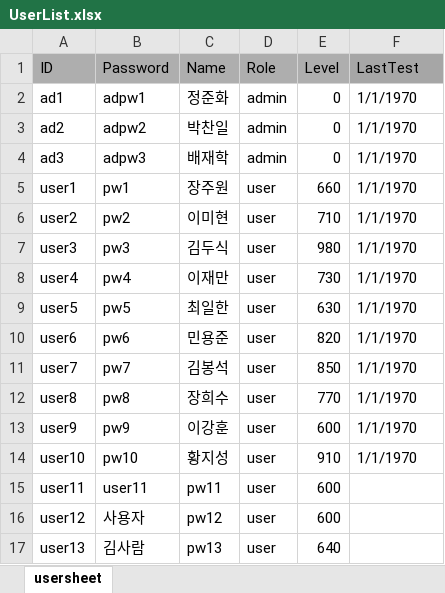
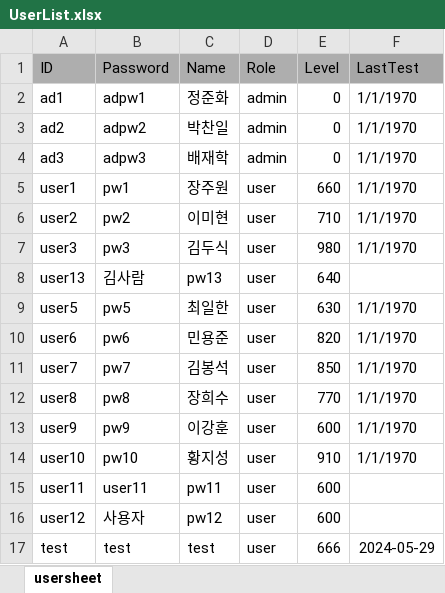
Before and after one commit to OnlyCarrot/Eng_dic, an Excel workbook: main/DB/UserList.xlsx, sheet usersheet, drawn as a sheet; values as stored, in another font and other column widths than the file's, no borders; removed rows and columns are numbered as before the commit, all else as after; the diff names each change by its address in the sheet, - before the commit and + after, or states it on an @@ line.

Commit message:
Sign up last_test_date 입력되게 추가

```diff
--- a/main/DB/UserList.xlsx (sheet usersheet)
+++ b/main/DB/UserList.xlsx (sheet usersheet)
-row 8: user4 | pw4 | 이재만 | user | 730 | 1/1/1970
@@ row 17 moved to row 8: user13 @@
+row 17: test | test | test | user | 666 | 2024-05-29
```
Also changed, not shown: 1 other file.
